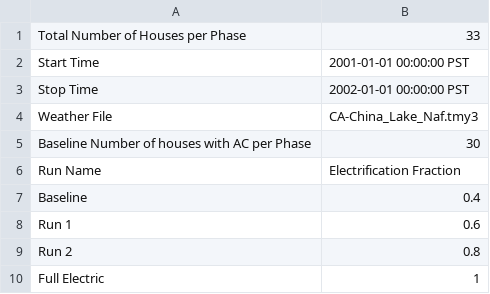
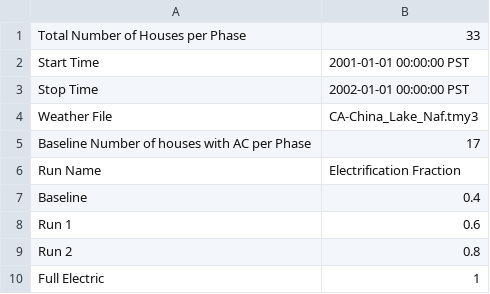
Before and after one commit to HectorTR/electrification_study, a CSV file: config/simulation_configuration.csv, drawn as a sheet.

Commit message:
China Lake ENERGY W/AC

```diff
--- a/config/simulation_configuration.csv
+++ b/config/simulation_configuration.csv
@@ -4,3 +4,3 @@ Stop Time,2002-01-01 00:00:00 PST
 Weather File,CA-China_Lake_Naf.tmy3
-Baseline Number of houses with AC per Phase,30
+Baseline Number of houses with AC per Phase,17
 Run Name,Electrification Fraction
```
